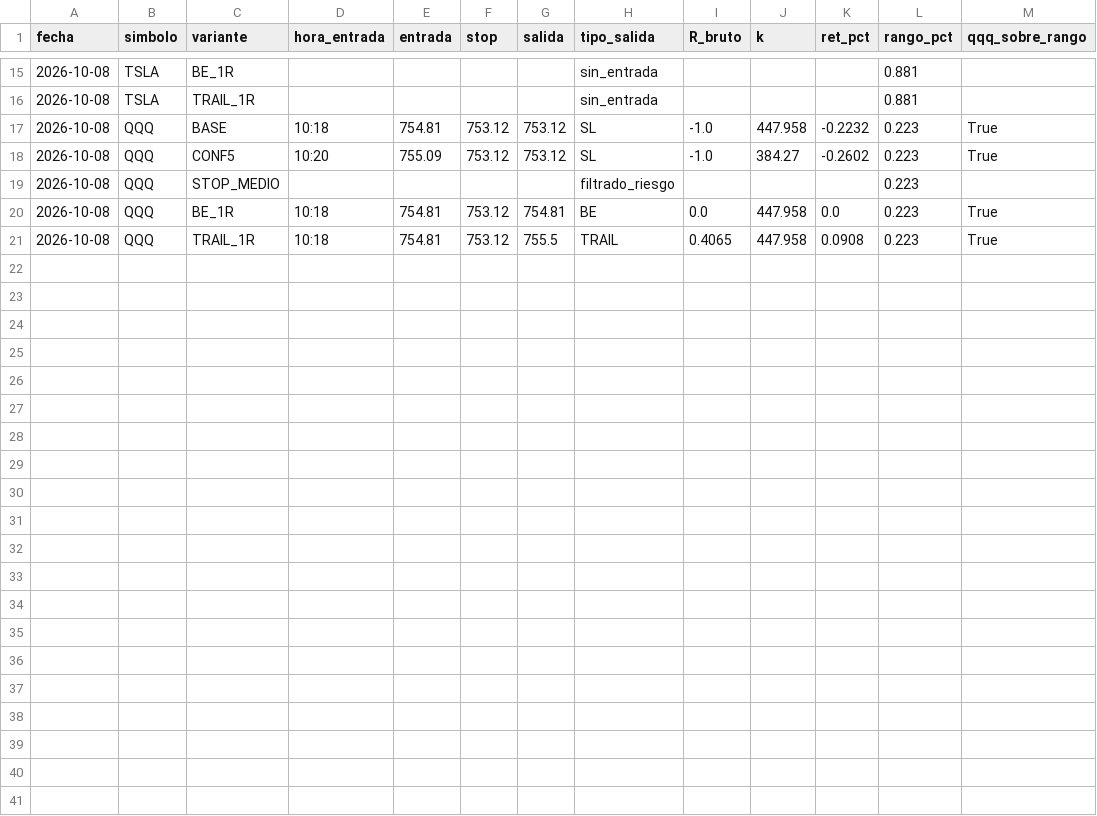
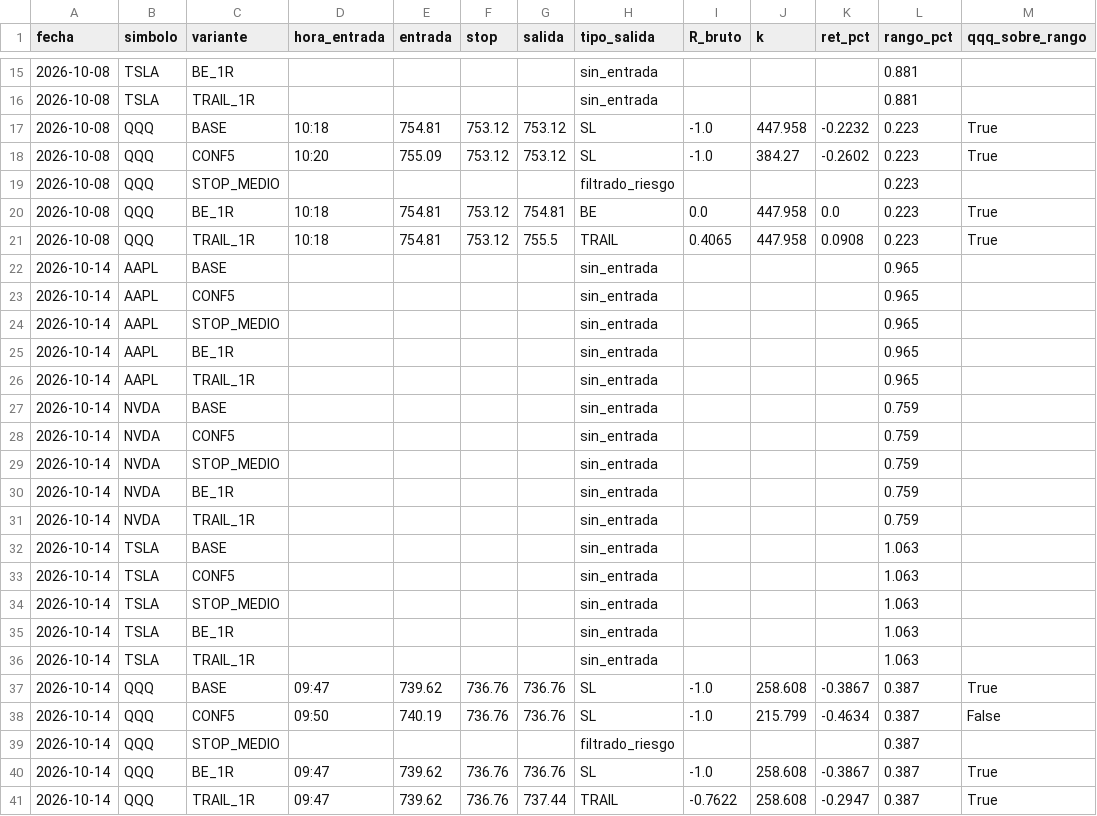
Before and after one commit to jlmn-code/bot_intradia_orb, a CSV file: datos/sombra_orb.csv, drawn as a sheet; only a part is shown, gaps mark what is left out.

```diff
--- a/datos/sombra_orb.csv
+++ b/datos/sombra_orb.csv
@@ -21 +21,21 @@ fecha,simbolo,variante,hora_entrada,entrada,stop,salida,tipo_salida,R_bruto,k,re
 2026-10-08,QQQ,TRAIL_1R,10:18,754.81,753.12,755.5,TRAIL,0.4065,447.958,0.0908,0.223,True
+2026-10-14,AAPL,BASE,,,,,sin_entrada,,,,0.965,
+2026-10-14,AAPL,CONF5,,,,,sin_entrada,,,,0.965,
+2026-10-14,AAPL,STOP_MEDIO,,,,,sin_entrada,,,,0.965,
+2026-10-14,AAPL,BE_1R,,,,,sin_entrada,,,,0.965,
+2026-10-14,AAPL,TRAIL_1R,,,,,sin_entrada,,,,0.965,
+2026-10-14,NVDA,BASE,,,,,sin_entrada,,,,0.759,
+2026-10-14,NVDA,CONF5,,,,,sin_entrada,,,,0.759,
+2026-10-14,NVDA,STOP_MEDIO,,,,,sin_entrada,,,,0.759,
+2026-10-14,NVDA,BE_1R,,,,,sin_entrada,,,,0.759,
+2026-10-14,NVDA,TRAIL_1R,,,,,sin_entrada,,,,0.759,
+2026-10-14,TSLA,BASE,,,,,sin_entrada,,,,1.063,
+2026-10-14,TSLA,CONF5,,,,,sin_entrada,,,,1.063,
+2026-10-14,TSLA,STOP_MEDIO,,,,,sin_entrada,,,,1.063,
+2026-10-14,TSLA,BE_1R,,,,,sin_entrada,,,,1.063,
+2026-10-14,TSLA,TRAIL_1R,,,,,sin_entrada,,,,1.063,
+2026-10-14,QQQ,BASE,09:47,739.62,736.76,736.76,SL,-1.0,258.608,-0.3867,0.387,True
+2026-10-14,QQQ,CONF5,09:50,740.19,736.76,736.76,SL,-1.0,215.799,-0.4634,0.387,False
+2026-10-14,QQQ,STOP_MEDIO,,,,,filtrado_riesgo,,,,0.387,
+2026-10-14,QQQ,BE_1R,09:47,739.62,736.76,736.76,SL,-1.0,258.608,-0.3867,0.387,True
+2026-10-14,QQQ,TRAIL_1R,09:47,739.62,736.76,737.44,TRAIL,-0.7622,258.608,-0.2947,0.387,True
```
